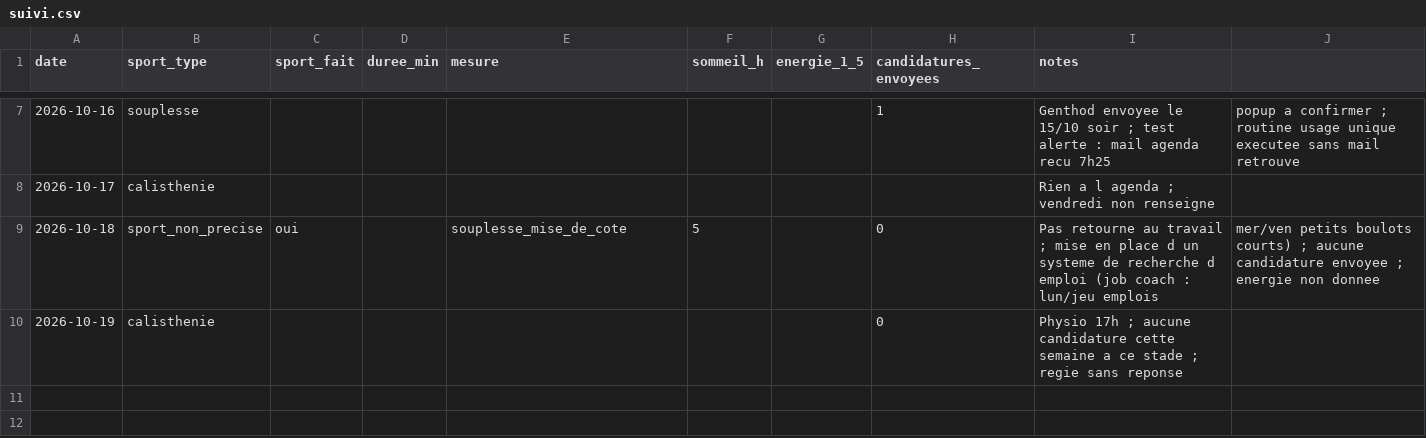
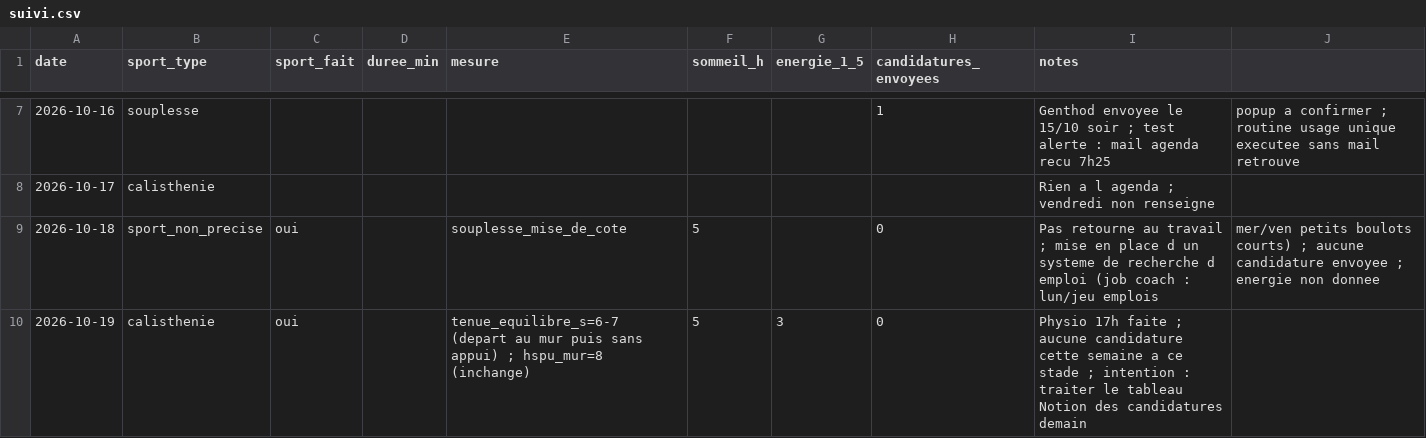
Before and after one commit to Al110011/symmetrical-octo-disco, a CSV file: data/suivi.csv, drawn as a sheet; only a part is shown, gaps mark what is left out.

```diff
--- a/data/suivi.csv
+++ b/data/suivi.csv
@@ -9,2 +9,2 @@ date,sport_type,sport_fait,duree_min,mesure,sommeil_h,energie_1_5,candidatures_e
 2026-10-18,sport_non_precise,oui,,souplesse_mise_de_cote,5,,0,Pas retourne au travail ; mise en place d un systeme de recherche d emploi (job coach : lun/jeu emplois, mer/ven petits boulots courts) ; aucune candidature envoyee ; energie non donnee
-2026-10-19,calisthenie,,,,,,0,Physio 17h ; aucune candidature cette semaine a ce stade ; regie sans reponse
+2026-10-19,calisthenie,oui,,tenue_equilibre_s=6-7 (depart au mur puis sans appui) ; hspu_mur=8 (inchange),5,3,0,Physio 17h faite ; aucune candidature cette semaine a ce stade ; intention : traiter le tableau Notion des candidatures demain
```
Also changed, not shown: 1 other file.
